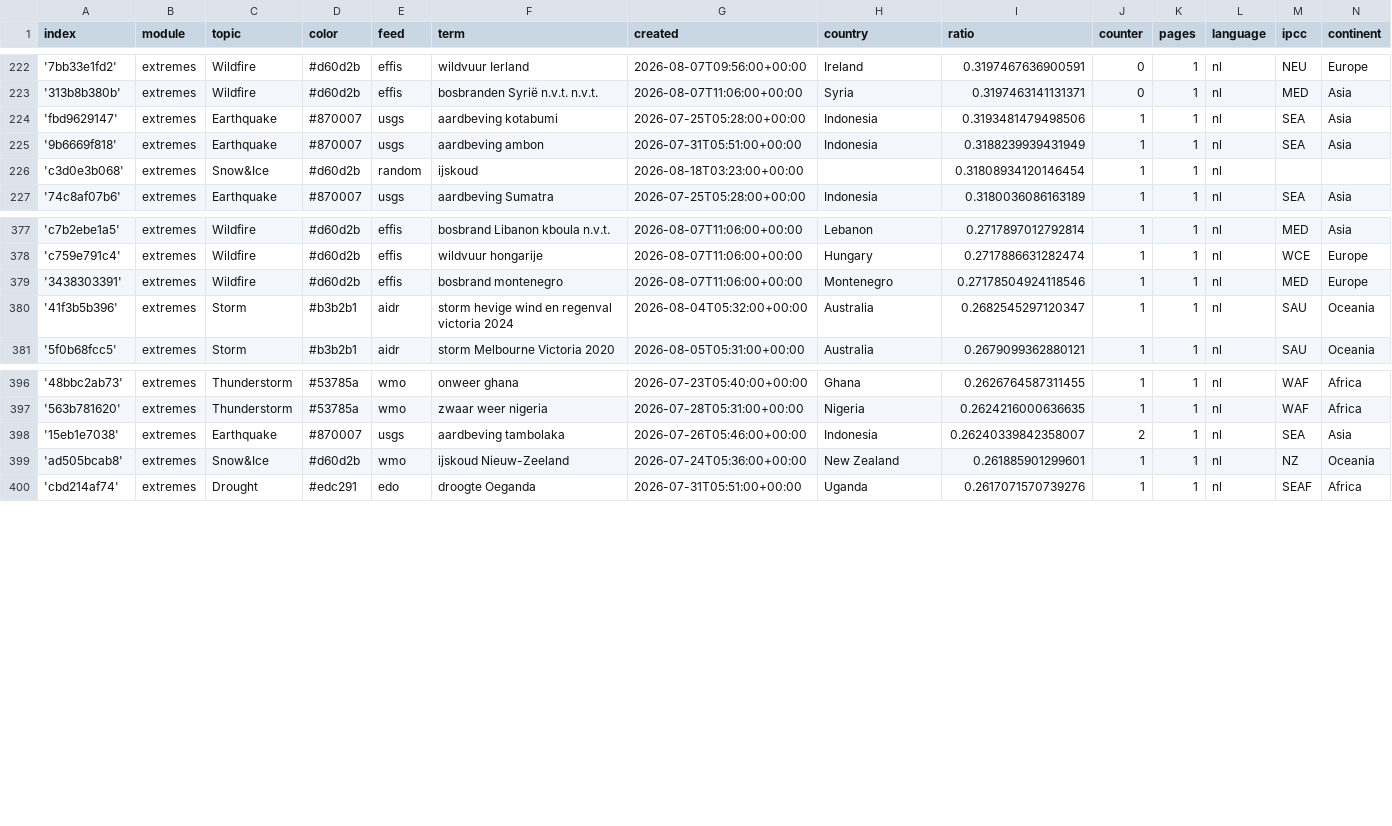
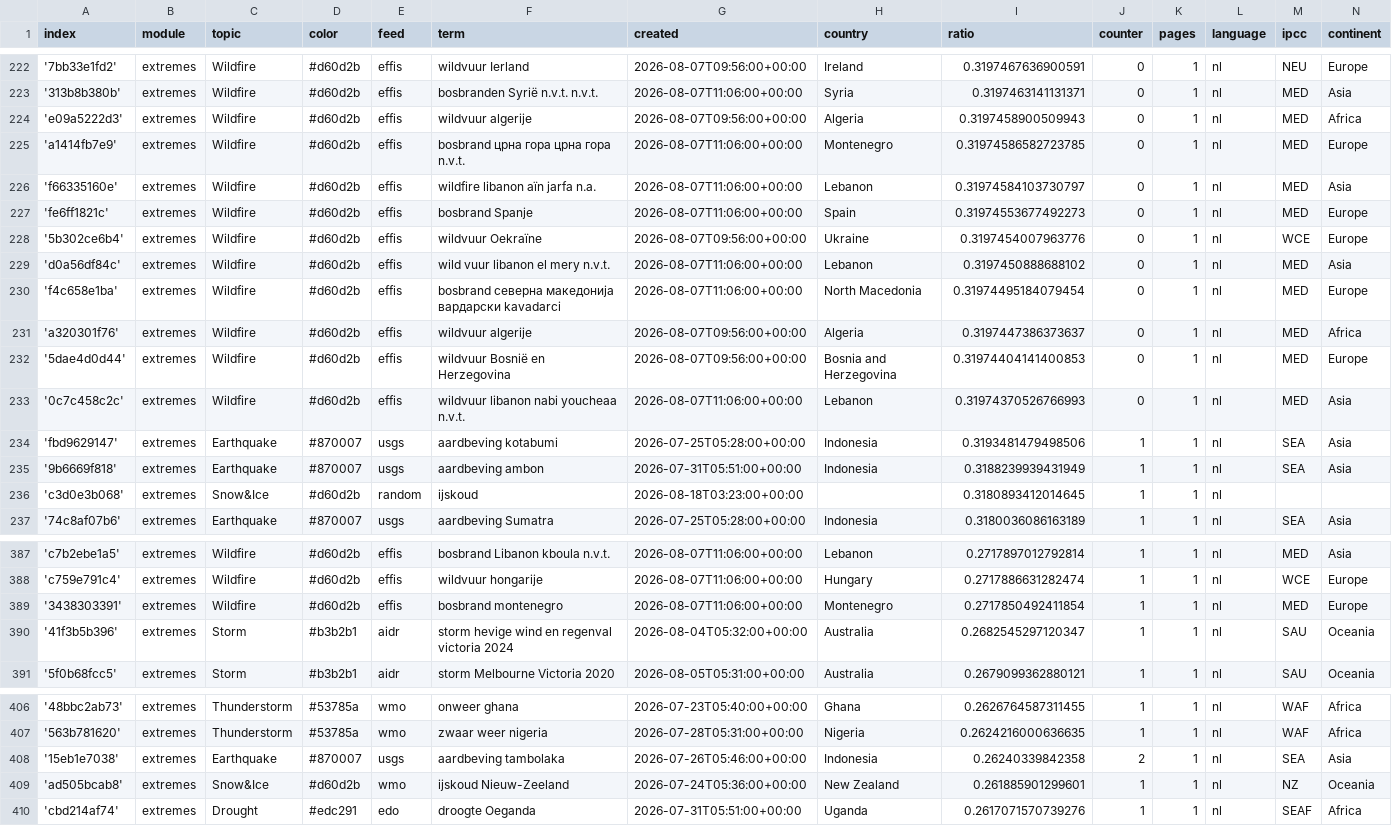
Before and after one commit to MarcoL95-News25/netherlandExtremes, a CSV file: terms.csv, drawn as a sheet; only a part is shown, gaps mark what is left out.

Commit message:
Commit from GitHub Actions (import:0.0)

```diff
--- a/terms.csv
+++ b/terms.csv
@@ -223,5 +223,15 @@ index,module,topic,color,feed,term,created,country,ratio,counter,pages,language,
 '313b8b380b',extremes,Wildfire,#d60d2b,effis,bosbranden Syrië n.v.t. n.v.t.,2026-08-07T11:06:00+00:00,Syria,0.3197463141131371,0,1,nl,MED,Asia
+'e09a5222d3',extremes,Wildfire,#d60d2b,effis,wildvuur algerije,2026-08-07T09:56:00+00:00,Algeria,0.3197458900509943,0,1,nl,MED,Africa
+'a1414fb7e9',extremes,Wildfire,#d60d2b,effis,bosbrand црна гора црна гора n.v.t.,2026-08-07T11:06:00+00:00,Montenegro,0.31974586582723785,0,1,nl,MED,Europe
+'f66335160e',extremes,Wildfire,#d60d2b,effis,wildfire libanon aïn jarfa n.a.,2026-08-07T11:06:00+00:00,Lebanon,0.31974584103730797,0,1,nl,MED,Asia
+'fe6ff1821c',extremes,Wildfire,#d60d2b,effis,bosbrand Spanje,2026-08-07T11:06:00+00:00,Spain,0.31974553677492273,0,1,nl,MED,Europe
+'5b302ce6b4',extremes,Wildfire,#d60d2b,effis,wildvuur Oekraïne,2026-08-07T09:56:00+00:00,Ukraine,0.3197454007963776,0,1,nl,WCE,Europe
+'d0a56df84c',extremes,Wildfire,#d60d2b,effis,wild vuur libanon el mery n.v.t.,2026-08-07T11:06:00+00:00,Lebanon,0.3197450888688102,0,1,nl,MED,Asia
+'f4c658e1ba',extremes,Wildfire,#d60d2b,effis,bosbrand северна македонија вардарски kavadarci,2026-08-07T11:06:00+00:00,North Macedonia,0.31974495184079454,0,1,nl,MED,Europe
+'a320301f76',extremes,Wildfire,#d60d2b,effis,wildvuur algerije,2026-08-07T09:56:00+00:00,Algeria,0.3197447386373637,0,1,nl,MED,Africa
+'5dae4d0d44',extremes,Wildfire,#d60d2b,effis,wildvuur Bosnië en Herzegovina,2026-08-07T09:56:00+00:00,Bosnia and Herzegovina,0.31974404141400853,0,1,nl,MED,Europe
+'0c7c458c2c',extremes,Wildfire,#d60d2b,effis,wildvuur libanon nabi youcheaa n.v.t.,2026-08-07T11:06:00+00:00,Lebanon,0.31974370526766993,0,1,nl,MED,Asia
 'fbd9629147',extremes,Earthquake,#870007,usgs,aardbeving kotabumi,2026-07-25T05:28:00+00:00,Indonesia,0.3193481479498506,1,1,nl,SEA,Asia
 '9b6669f818',extremes,Earthquake,#870007,usgs,aardbeving ambon,2026-07-31T05:51:00+00:00,Indonesia,0.3188239939431949,1,1,nl,SEA,Asia
-'c3d0e3b068',extremes,Snow&Ice,#d60d2b,random,ijskoud,2026-08-18T03:23:00+00:00,,0.31808934120146454,1,1,nl,,
+'c3d0e3b068',extremes,Snow&Ice,#d60d2b,random,ijskoud,2026-08-18T03:23:00+00:00,,0.3180893412014645,1,1,nl,,
 '74c8af07b6',extremes,Earthquake,#870007,usgs,aardbeving Sumatra,2026-07-25T05:28:00+00:00,Indonesia,0.3180036086163189,1,1,nl,SEA,Asia
@@ -378,3 +388,3 @@ index,module,topic,color,feed,term,created,country,ratio,counter,pages,language,
 'c759e791c4',extremes,Wildfire,#d60d2b,effis,wildvuur hongarije,2026-08-07T11:06:00+00:00,Hungary,0.2717886631282474,1,1,nl,WCE,Europe
-'3438303391',extremes,Wildfire,#d60d2b,effis,bosbrand montenegro,2026-08-07T11:06:00+00:00,Montenegro,0.27178504924118546,1,1,nl,MED,Europe
+'3438303391',extremes,Wildfire,#d60d2b,effis,bosbrand montenegro,2026-08-07T11:06:00+00:00,Montenegro,0.2717850492411854,1,1,nl,MED,Europe
 '41f3b5b396',extremes,Storm,#b3b2b1,aidr,storm hevige wind en regenval victoria 2024,2026-08-04T05:32:00+00:00,Australia,0.2682545297120347,1,1,nl,SAU,Oceania
@@ -397,3 +407,3 @@ index,module,topic,color,feed,term,created,country,ratio,counter,pages,language,
 '563b781620',extremes,Thunderstorm,#53785a,wmo,zwaar weer nigeria,2026-07-28T05:31:00+00:00,Nigeria,0.2624216000636635,1,1,nl,WAF,Africa
-'15eb1e7038',extremes,Earthquake,#870007,usgs,aardbeving tambolaka,2026-07-26T05:46:00+00:00,Indonesia,0.26240339842358007,2,1,nl,SEA,Asia
+'15eb1e7038',extremes,Earthquake,#870007,usgs,aardbeving tambolaka,2026-07-26T05:46:00+00:00,Indonesia,0.26240339842358,2,1,nl,SEA,Asia
 'ad505bcab8',extremes,Snow&Ice,#d60d2b,wmo,ijskoud Nieuw-Zeeland,2026-07-24T05:36:00+00:00,New Zealand,0.261885901299601,1,1,nl,NZ,Oceania
```
